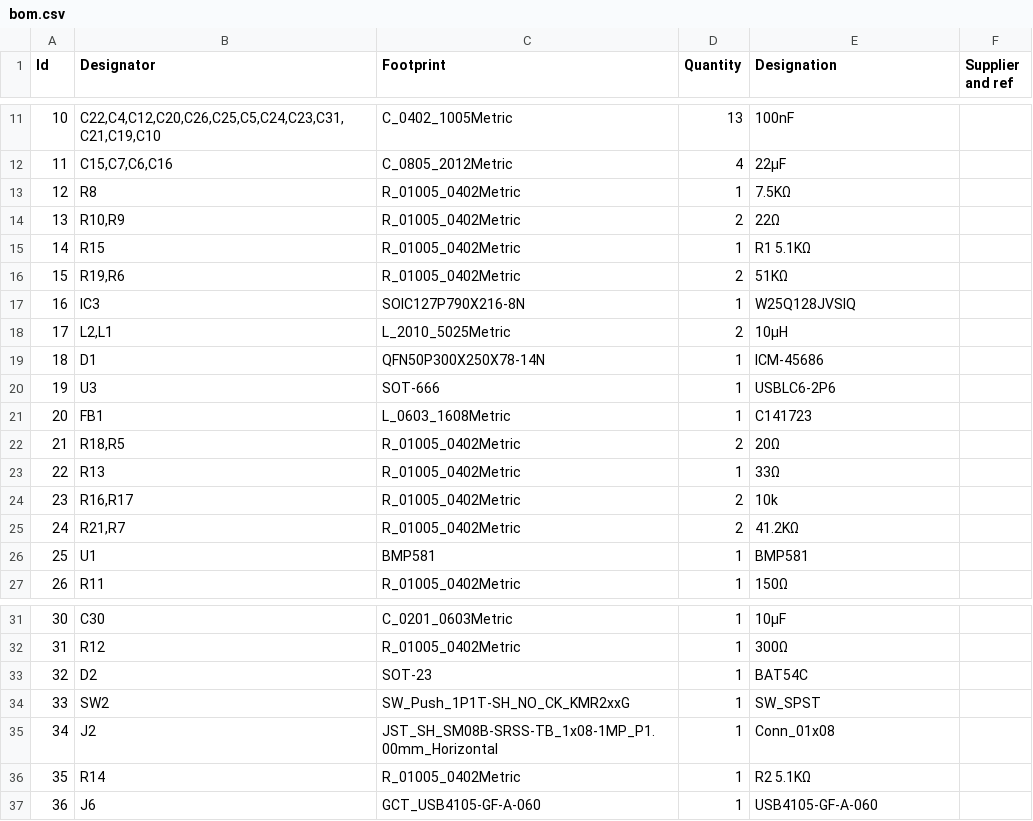
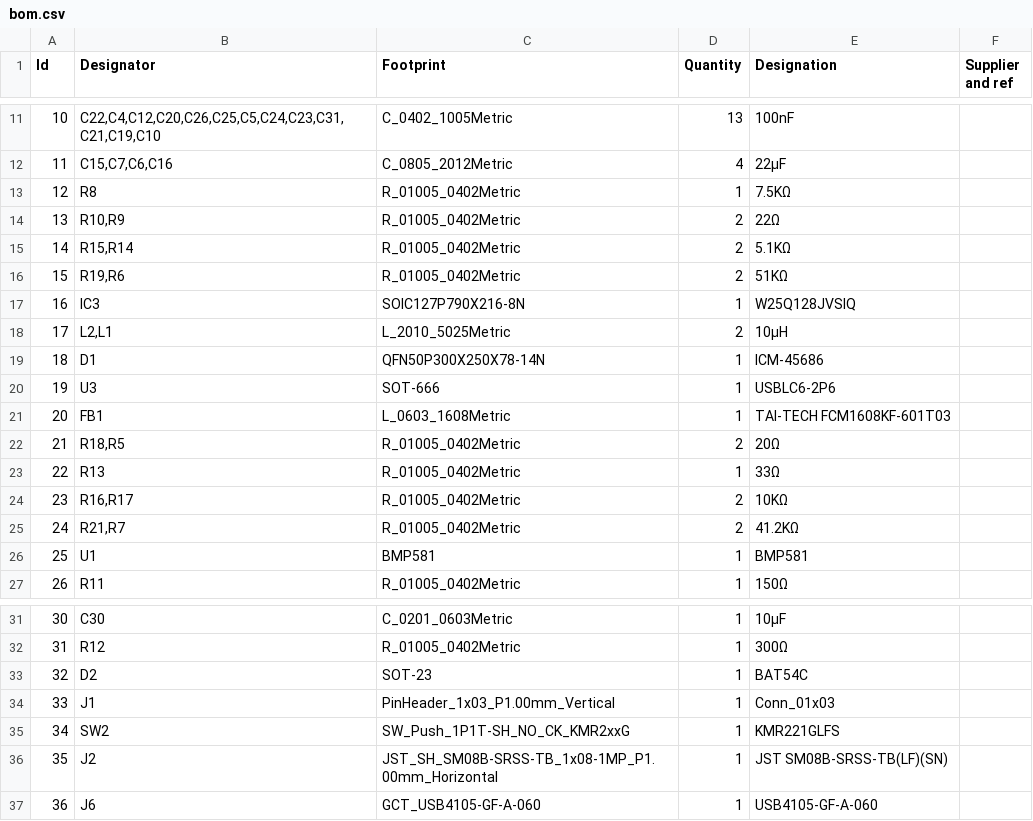
Before and after one commit to andreadamiano/flight-controller, a CSV file: hardware/bom.csv, drawn as a sheet; only a part is shown, gaps mark what is left out.

```diff
--- a/hardware/bom.csv
+++ b/hardware/bom.csv
@@ -14,3 +14,3 @@
 13;"R10,R9";"R_01005_0402Metric";2;"22Ω";;;
-14;"R15";"R_01005_0402Metric";1;"R1 5.1KΩ";;;
+14;"R15,R14";"R_01005_0402Metric";2;"5.1KΩ";;;
 15;"R19,R6";"R_01005_0402Metric";2;"51KΩ";;;
@@ -20,6 +20,6 @@
 19;"U3";"SOT-666";1;"USBLC6-2P6";;;
-20;"FB1";"L_0603_1608Metric";1;"C141723";;;
+20;"FB1";"L_0603_1608Metric";1;"TAI-TECH FCM1608KF-601T03";;;
 21;"R18,R5";"R_01005_0402Metric";2;"20Ω";;;
 22;"R13";"R_01005_0402Metric";1;"33Ω";;;
-23;"R16,R17";"R_01005_0402Metric";2;"10k";;;
+23;"R16,R17";"R_01005_0402Metric";2;"10KΩ";;;
 24;"R21,R7";"R_01005_0402Metric";2;"41.2KΩ";;;
@@ -33,5 +33,5 @@
 32;"D2";"SOT-23";1;"BAT54C";;;
-33;"SW2";"SW_Push_1P1T-SH_NO_CK_KMR2xxG";1;"SW_SPST";;;
-34;"J2";"JST_SH_SM08B-SRSS-TB_1x08-1MP_P1.00mm_Horizontal";1;"Conn_01x08";;;
-35;"R14";"R_01005_0402Metric";1;"R2 5.1KΩ";;;
+33;"J1";"PinHeader_1x03_P1.00mm_Vertical";1;"Conn_01x03";;;
+34;"SW2";"SW_Push_1P1T-SH_NO_CK_KMR2xxG";1;"KMR221GLFS";;;
+35;"J2";"JST_SH_SM08B-SRSS-TB_1x08-1MP_P1.00mm_Horizontal";1;"JST SM08B-SRSS-TB(LF)(SN)";;;
 36;"J6";"GCT_USB4105-GF-A-060";1;"USB4105-GF-A-060";;;
```
Also changed, not shown: 12 other files.
